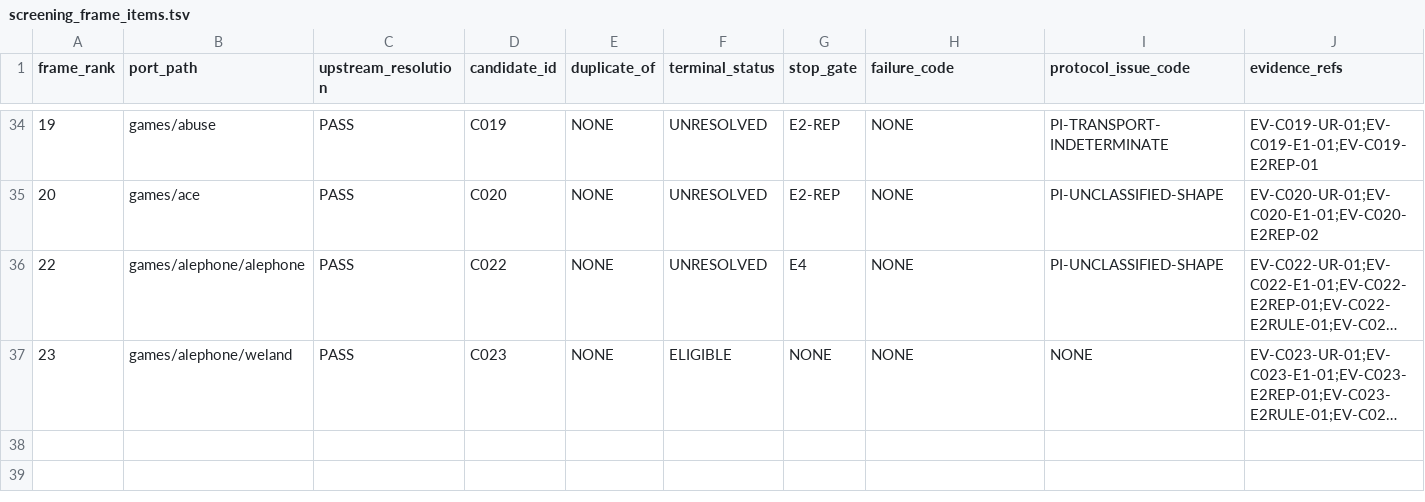
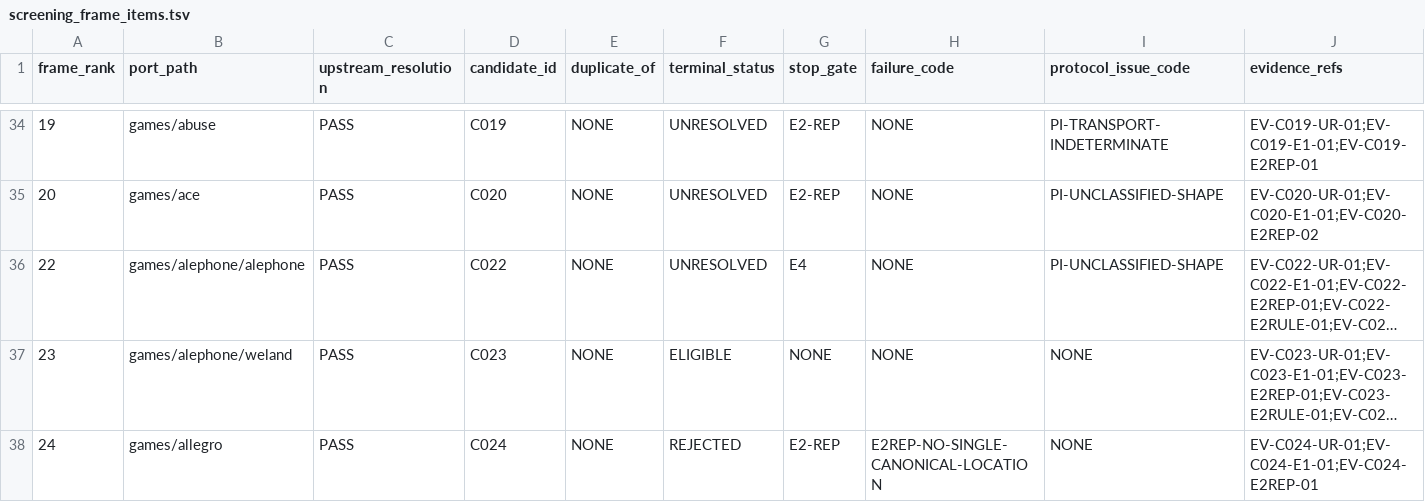
Before and after one commit to rohhj01-droid/red-team-spike, a TSV file: phase3_5/screening_frame_items.tsv, drawn as a sheet; only a part is shown, gaps mark what is left out; long unchanged cells end in …; the diff names each change by its address in the sheet, - before the commit and + after, or states it on an @@ line.

```diff
--- a/phase3_5/screening_frame_items.tsv
+++ b/phase3_5/screening_frame_items.tsv
+row 38: 24 | games/allegro | PASS | C024 | NONE | REJECTED | E2-REP | E2REP-NO-SINGLE-CANONICAL-LOCATION | NONE | EV-C024-UR-01;EV-C024-E1-01;EV-C024-E2REP-01
```
Also changed, not shown: phase3_5/screening_candidates.tsv, 1 other file.
